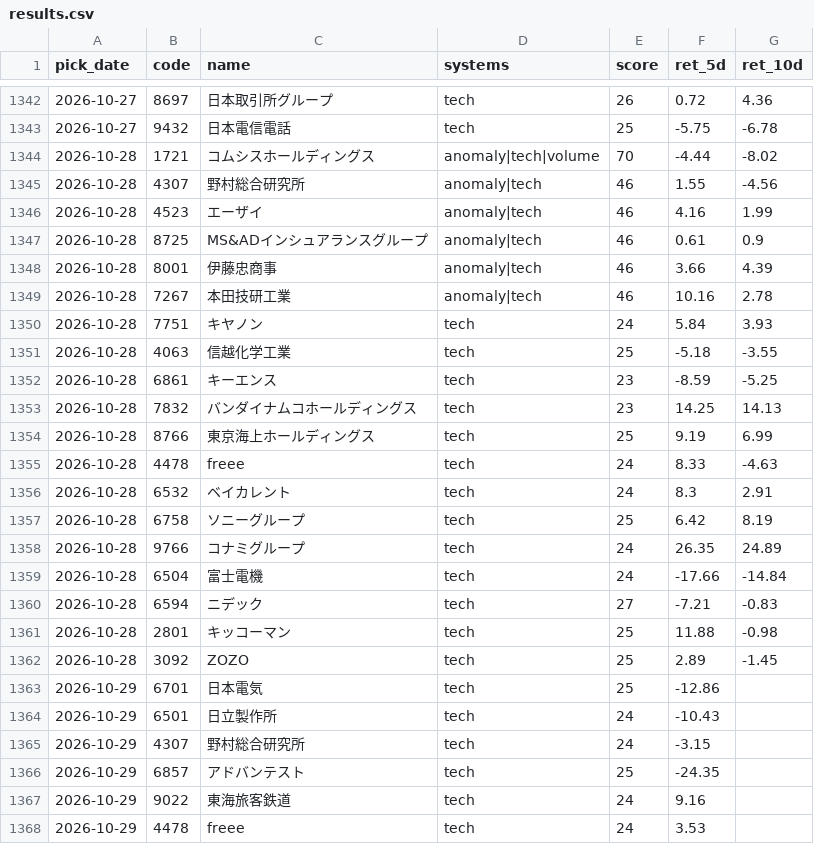
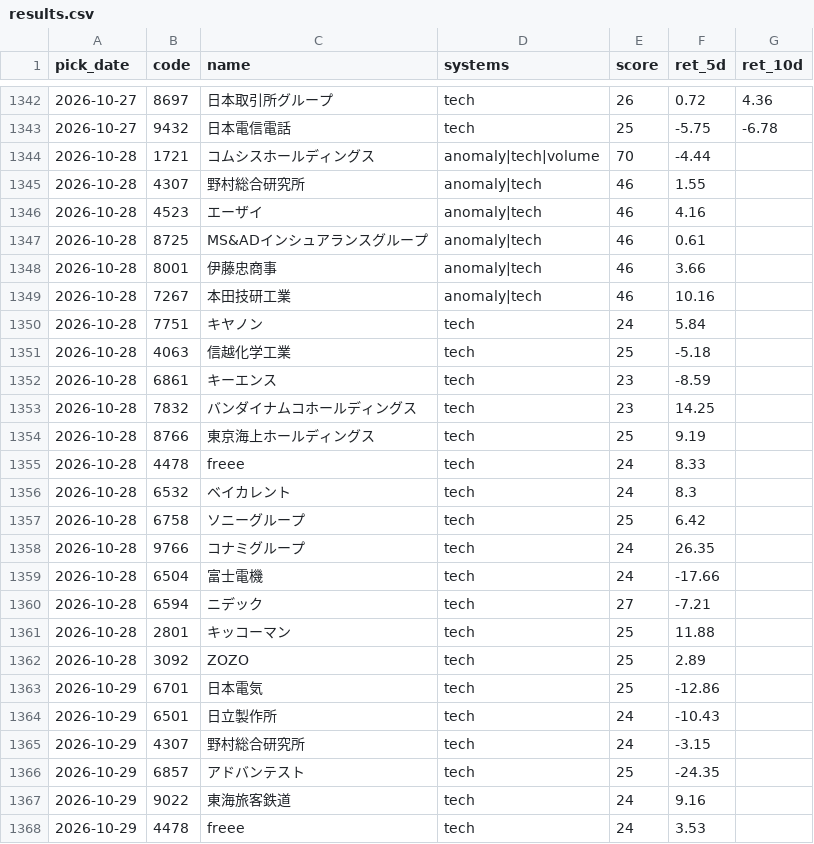
Before and after one commit to Resapan159/Kabu-app, a CSV file: history/results.csv, drawn as a sheet; only a part is shown, gaps mark what is left out; the diff covers the shown part only.

```diff
--- a/history/results.csv
+++ b/history/results.csv
@@ -1343,21 +1343,21 @@ pick_date,code,name,systems,score,ret_5d,ret_10d
 2026-10-27,9432,日本電信電話,tech,25,-5.75,-6.78
-2026-10-28,1721,コムシスホールディングス,anomaly|tech|volume,70,-4.44,-8.02
-2026-10-28,4307,野村総合研究所,anomaly|tech,46,1.55,-4.56
-2026-10-28,4523,エーザイ,anomaly|tech,46,4.16,1.99
-2026-10-28,8725,MS&ADインシュアランスグループ,anomaly|tech,46,0.61,0.9
-2026-10-28,8001,伊藤忠商事,anomaly|tech,46,3.66,4.39
-2026-10-28,7267,本田技研工業,anomaly|tech,46,10.16,2.78
-2026-10-28,7751,キヤノン,tech,24,5.84,3.93
-2026-10-28,4063,信越化学工業,tech,25,-5.18,-3.55
-2026-10-28,6861,キーエンス,tech,23,-8.59,-5.25
-2026-10-28,7832,バンダイナムコホールディングス,tech,23,14.25,14.13
-2026-10-28,8766,東京海上ホールディングス,tech,25,9.19,6.99
-2026-10-28,4478,freee,tech,24,8.33,-4.63
-2026-10-28,6532,ベイカレント,tech,24,8.3,2.91
-2026-10-28,6758,ソニーグループ,tech,25,6.42,8.19
-2026-10-28,9766,コナミグループ,tech,24,26.35,24.89
-2026-10-28,6504,富士電機,tech,24,-17.66,-14.84
-2026-10-28,6594,ニデック,tech,27,-7.21,-0.83
-2026-10-28,2801,キッコーマン,tech,25,11.88,-0.98
-2026-10-28,3092,ZOZO,tech,25,2.89,-1.45
+2026-10-28,1721,コムシスホールディングス,anomaly|tech|volume,70,-4.44,
+2026-10-28,4307,野村総合研究所,anomaly|tech,46,1.55,
+2026-10-28,4523,エーザイ,anomaly|tech,46,4.16,
+2026-10-28,8725,MS&ADインシュアランスグループ,anomaly|tech,46,0.61,
+2026-10-28,8001,伊藤忠商事,anomaly|tech,46,3.66,
+2026-10-28,7267,本田技研工業,anomaly|tech,46,10.16,
+2026-10-28,7751,キヤノン,tech,24,5.84,
+2026-10-28,4063,信越化学工業,tech,25,-5.18,
+2026-10-28,6861,キーエンス,tech,23,-8.59,
+2026-10-28,7832,バンダイナムコホールディングス,tech,23,14.25,
+2026-10-28,8766,東京海上ホールディングス,tech,25,9.19,
+2026-10-28,4478,freee,tech,24,8.33,
+2026-10-28,6532,ベイカレント,tech,24,8.3,
+2026-10-28,6758,ソニーグループ,tech,25,6.42,
+2026-10-28,9766,コナミグループ,tech,24,26.35,
+2026-10-28,6504,富士電機,tech,24,-17.66,
+2026-10-28,6594,ニデック,tech,27,-7.21,
+2026-10-28,2801,キッコーマン,tech,25,11.88,
+2026-10-28,3092,ZOZO,tech,25,2.89,
 2026-10-29,6701,日本電気,tech,25,-12.86,
```
Also changed, not shown: 10 added rows and 19 edited cells elsewhere in this file, history/picks.csv, 4 other files.
